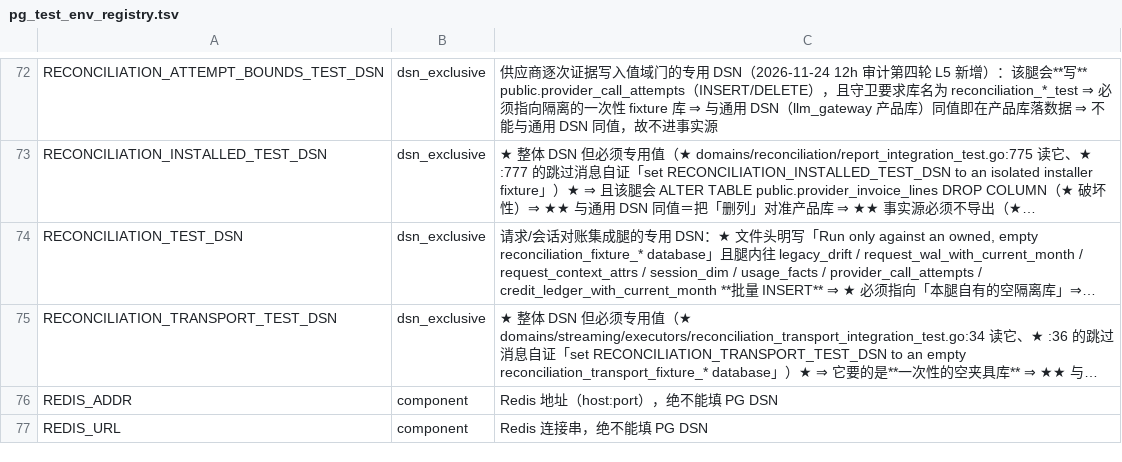
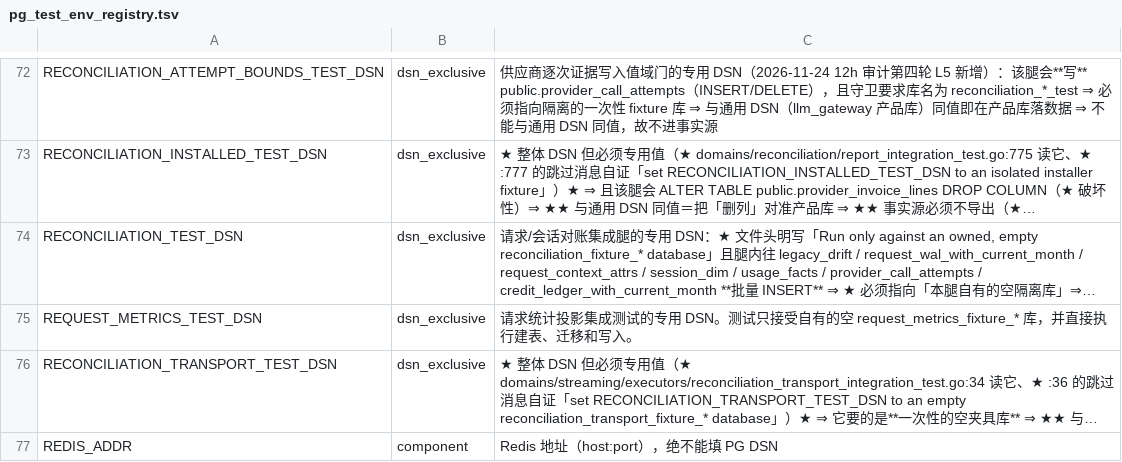
Before and after one commit to halfking/ai-native-gateway-core, a TSV file: scripts/ursmcheck/pg_test_env_registry.tsv, drawn as a sheet; only a part is shown, gaps mark what is left out; the shorter side is filled out with more unchanged rows; long unchanged cells end in …; the diff names each change by its address in the sheet, - before the commit and + after, or states it on an @@ line.

Commit message:
fix(release): honor migration budget and register projection fixtures

```diff
--- a/scripts/ursmcheck/pg_test_env_registry.tsv
+++ b/scripts/ursmcheck/pg_test_env_registry.tsv
+row 75: REQUEST_METRICS_TEST_DSN | dsn_exclusive | 请求统计投影集成测试的专用 DSN。测试只接受自有的空 request_metrics_fixture_* 库，并直接执行建表、迁移和写入。
```
Also changed, not shown: scripts/audit/dsn_exclusive_registry.tsv, 6 other files.
